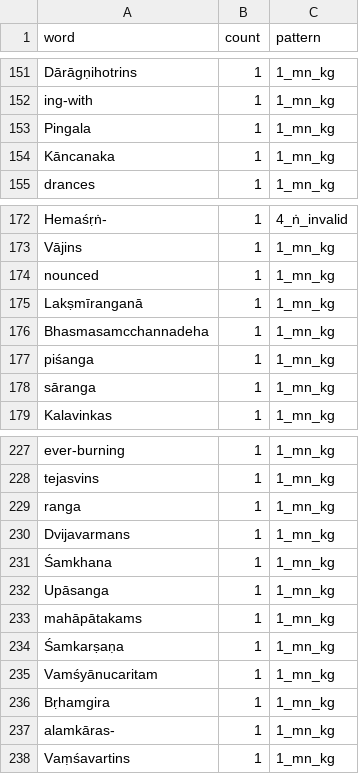
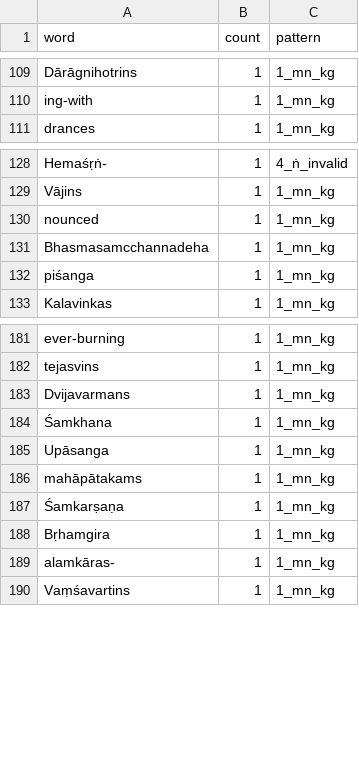
Before and after one commit to sanskrit-lexicon/PUI, a TSV file: issues/issue3/improbable_words.tsv, drawn as a sheet; only a part is shown, gaps mark what is left out; removed rows and columns are numbered as before the commit, all else as after; the diff covers the shown part only; the diff names each change by its address in the sheet, - before the commit and + after, or states it on an @@ line.

Commit message:
till kAYcanaka #3 improbable words regen

```diff
--- a/issues/issue3/improbable_words.tsv
+++ b/issues/issue3/improbable_words.tsv
-A109 (word): Dārāgṇihotrins
+A109 (word): Dārāgnihotrins
-row 153: Pingala | 1 | 1_mn_kg
-row 154: Kāncanaka | 1 | 1_mn_kg
-row 175: Lakṣmīranganā | 1 | 1_mn_kg
-row 178: sāranga | 1 | 1_mn_kg
-row 229: ranga | 1 | 1_mn_kg
-row 235: Vamśyānucaritam | 1 | 1_mn_kg
```
Also changed, not shown: 42 removed rows and 2 edited cells elsewhere in this file.
